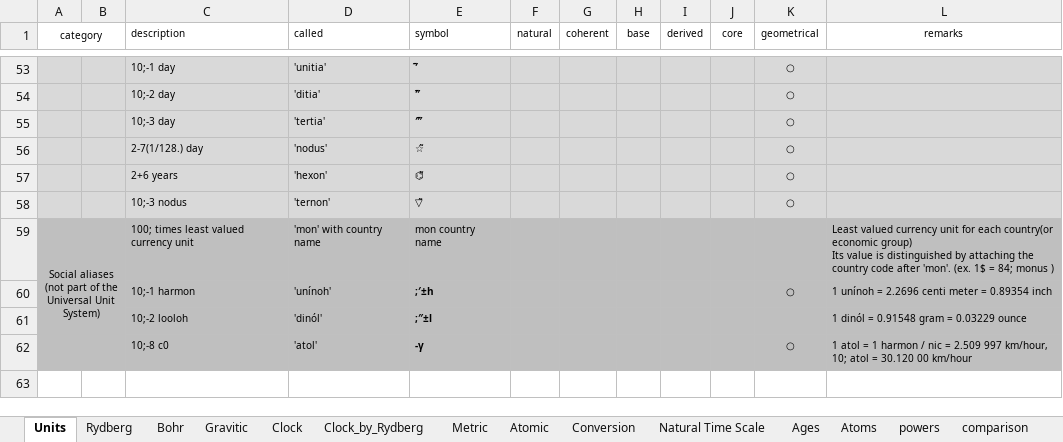
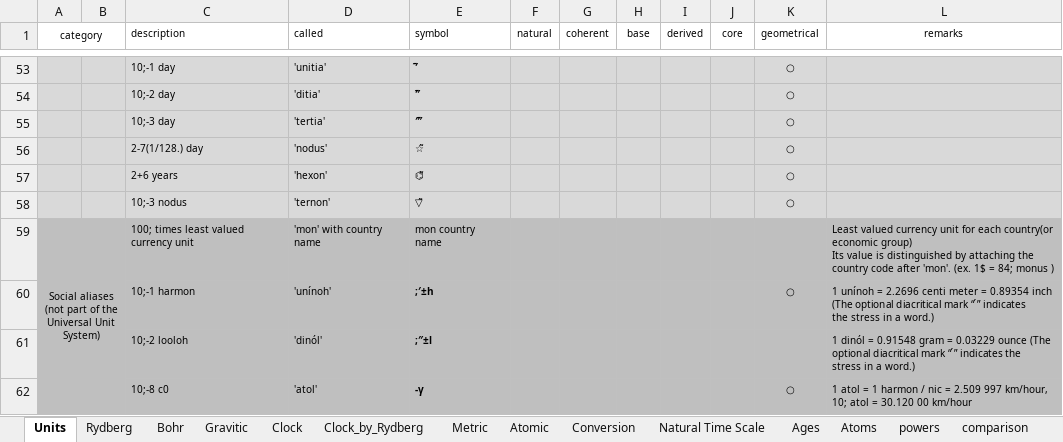
Before and after one commit to suchowan/a_converter, an Excel workbook: doc/condensed.xlsx, sheet Units, drawn as a sheet; only a part is shown, gaps mark what is left out; values as stored, in another font and other column widths than the file's, no borders; the diff names each change by its address in the sheet, - before the commit and + after, or states it on an @@ line.

Commit message:
Clarify notation and fix figure ordering - Reverse Calendar Time order in revised.pdf Figure 2 - Add superscript disambiguation to revised.pdf A.1(1) - Clarify alias suffixes in revised.pdf A.1(8) with examples (-h/-l/-n) - Fix revised.pdf note 43 / tables.pdf note 2:  prefix '±' not suffix - Add optional stress accent note to units files - Add Eight_Quartets_with_omega.png - Update revised.pdf note 10 link to web.archive.org

```diff
--- a/doc/condensed.xlsx (sheet Units)
+++ b/doc/condensed.xlsx (sheet Units)
-L60 (remarks): …0.89354 inch
+L60 (remarks): …0.89354 inch (The optional diacritical mark “ ́” indicates the stress in a word.)
-L61 (remarks): …0.03229 ounce
+L61 (remarks): …0.03229 ounce (The optional diacritical mark “ ́” indicates the stress in a word.)
```
Also changed, not shown: charts or pictures, 6 other files.
